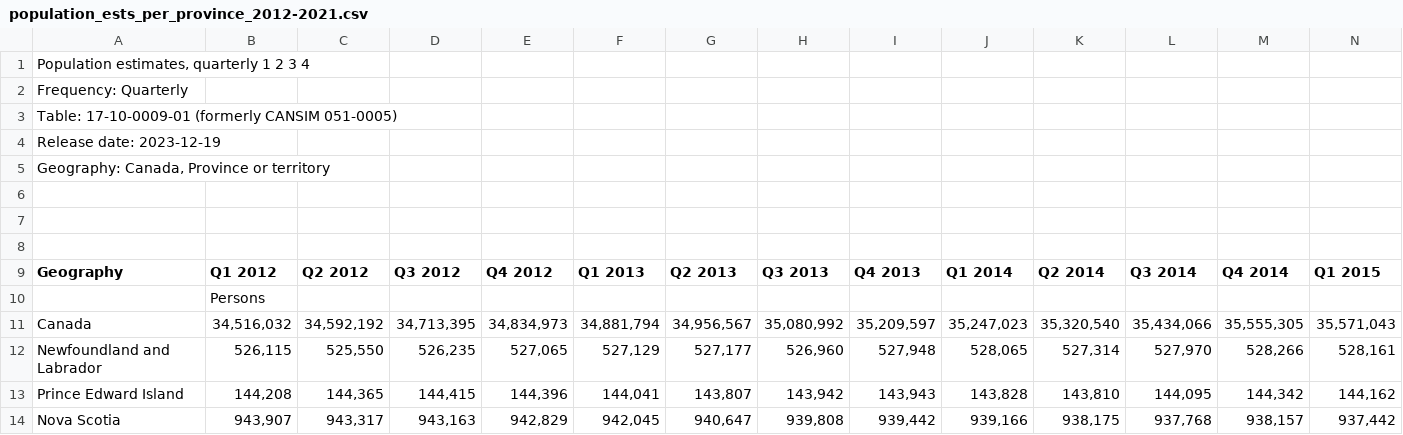
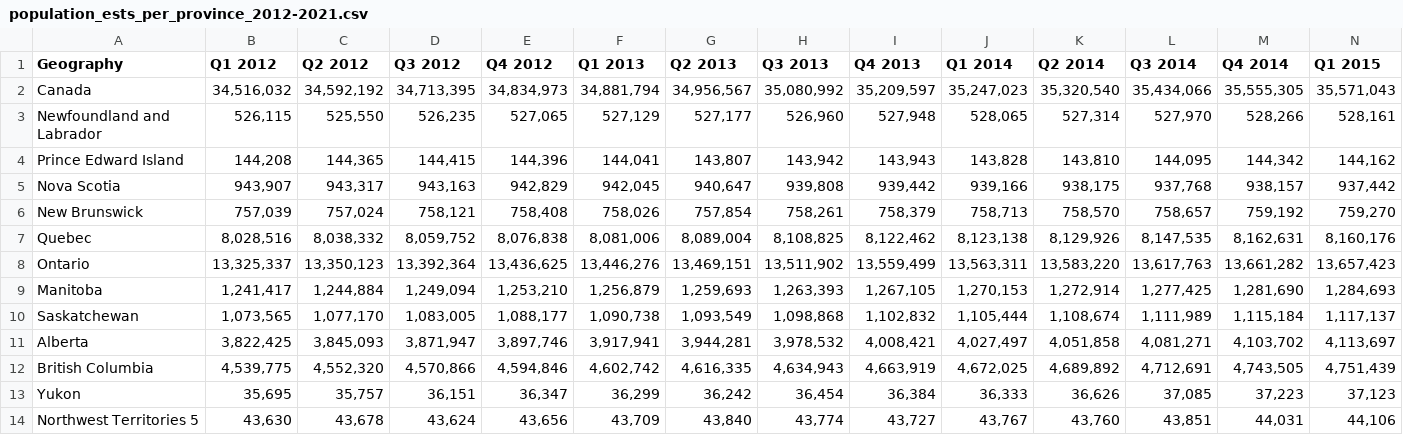
Before and after one commit to Kaylan-W/ghg-emissions-cpsc_368, a CSV file: data/population_ests_per_province_2012-2021.csv, drawn as a sheet; only a part is shown; the shorter side is filled out with more unchanged rows; rows hold the shown columns only; the diff covers the shown part only; the diff names each change by its address in the sheet, - before the commit and + after, or states it on an @@ line.

```diff
--- a/data/population_ests_per_province_2012-2021.csv
+++ b/data/population_ests_per_province_2012-2021.csv
-row 1: Population estimates, quarterly 1 2 3 4
-row 2: Frequency: Quarterly
-row 3: Table: 17-10-0009-01 (formerly CANSIM 051-0005)
-row 4: Release date: 2023-12-19
-row 5: Geography: Canada, Province or territory
-row 6: (empty)
-row 7: (empty)
-row 8: (empty)
-row 10:  | Persons
```
Also changed, not shown: 15 removed rows elsewhere in this file, data/emissions_households_industries_per_province_2012-2021.csv, 1 other file.
